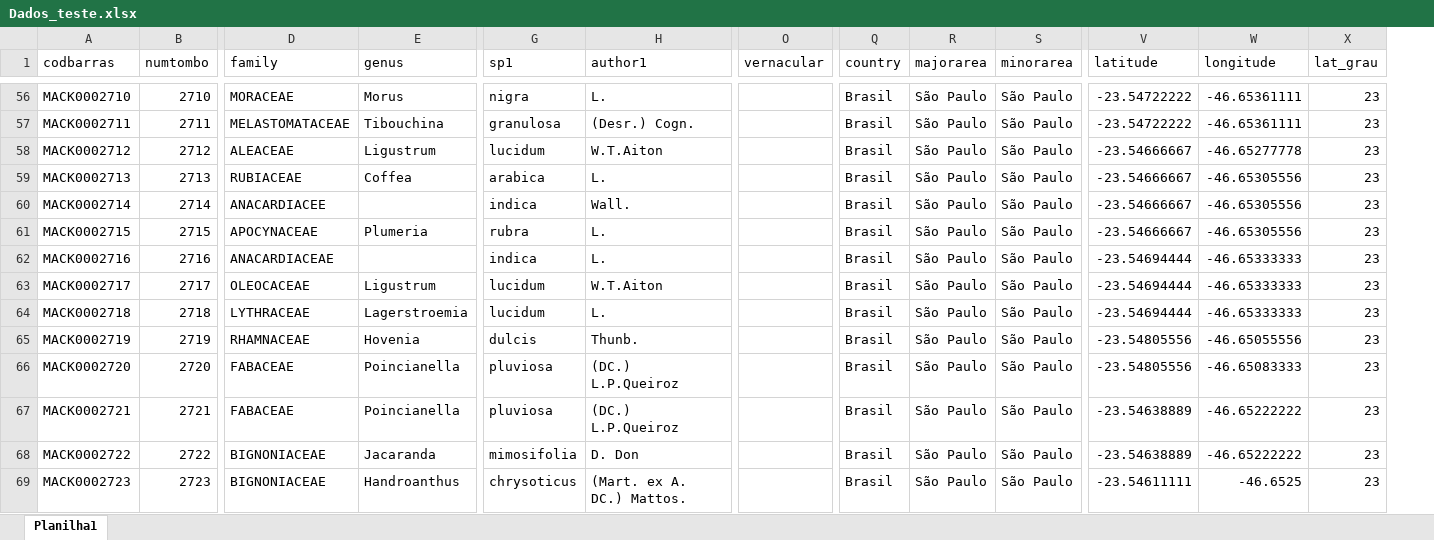
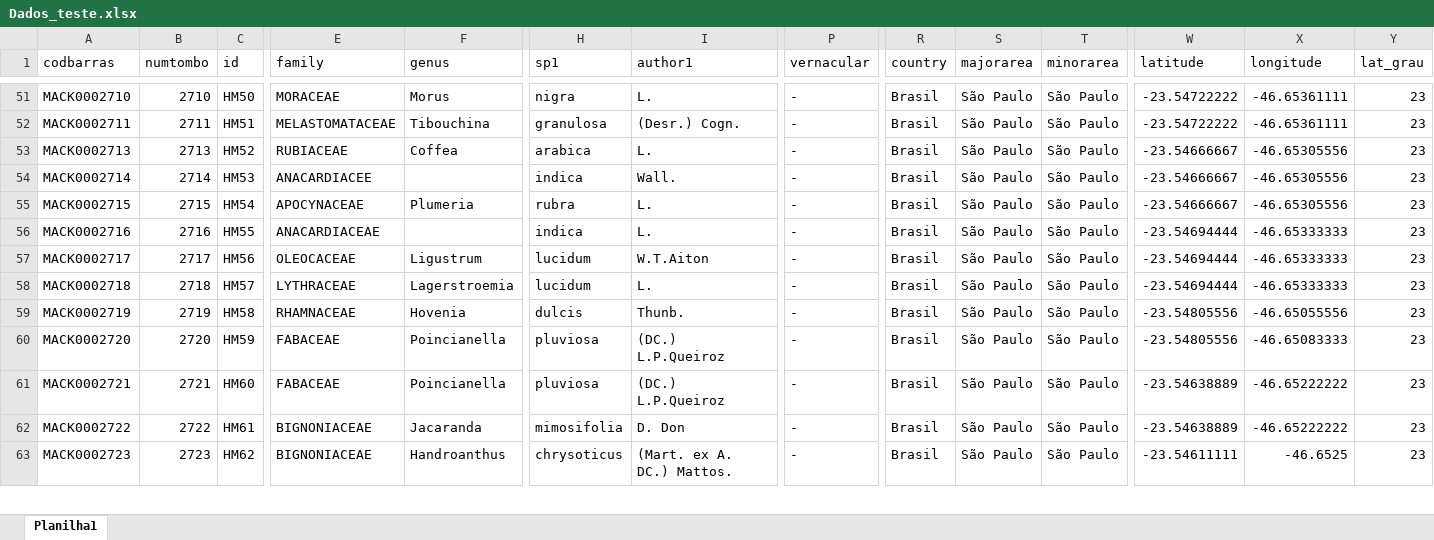
Before and after one commit to Motti2004/teste, an Excel workbook: Dados_teste.xlsx, sheet Planilha1, drawn as a sheet; only a part is shown, gaps mark what is left out; values as stored, in another font and other column widths than the file's, no borders; removed rows and columns are numbered as before the commit, all else as after; rows hold the shown columns only; the diff covers the shown part only; the diff names each change by its address in the sheet, - before the commit and + after, or states it on an @@ line.

```diff
--- a/Dados_teste.xlsx (sheet Planilha1)
+++ b/Dados_teste.xlsx (sheet Planilha1)
+column C (id), rows 51-63: HM50 | HM51 | HM52 | HM53 | HM54 | HM55 | HM56 | HM57 | HM58 | HM59 | HM60 | HM61 | HM62
-P51:P52 (vernacular): (empty)
+P51:P52 (vernacular): -
-row 58: MACK0002712 | 2712 | ALEACEAE | Ligustrum | lucidum | W.T.Aiton |  | Brasil | São Paulo | São Paulo | -23.54666667 | -46.65277778 | 23
-P53:P63 (vernacular): (empty)
+P53:P63 (vernacular): -
```
Also changed, not shown: 12 removed rows and 93 edited cells elsewhere in this sheet, formulas that keep their value, 2 other files.
